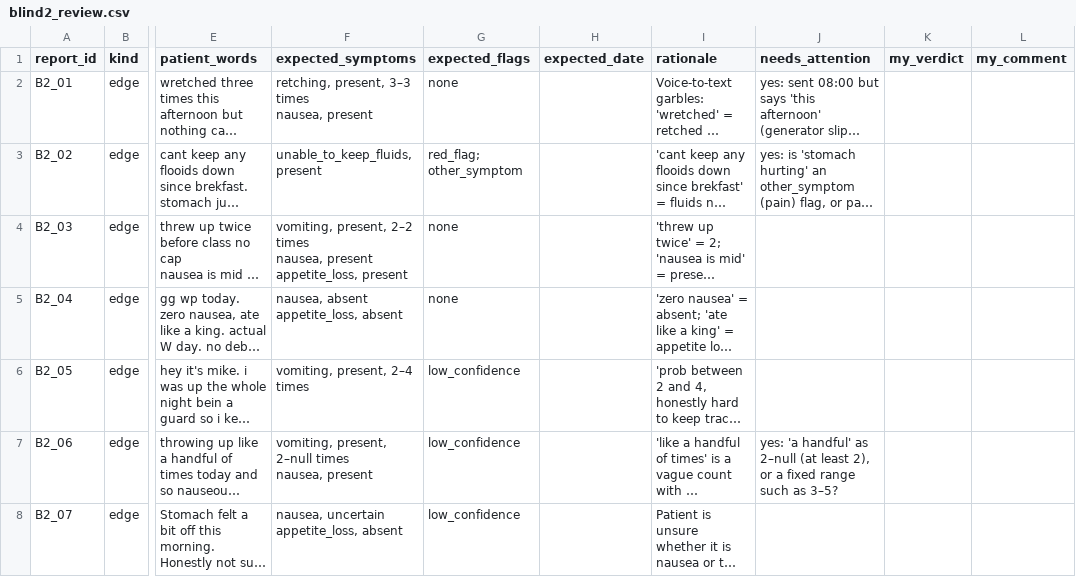
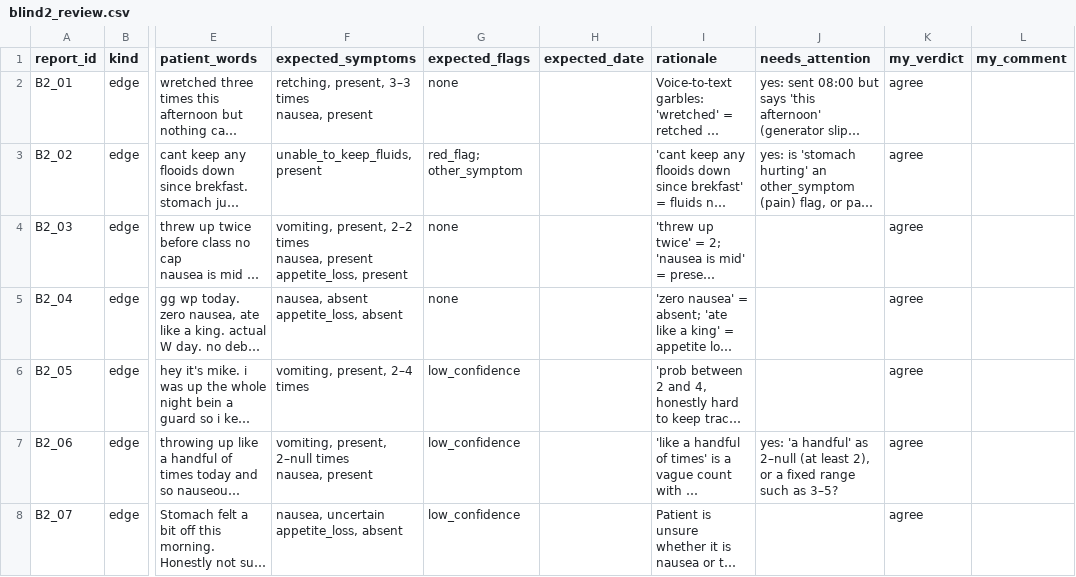
Before and after one commit to wangyiran-233/dr-tracker-track-b, a CSV file: data/blind2_review.csv, drawn as a sheet; only a part is shown, gaps mark what is left out; long unchanged cells end in …; the diff covers the shown part only; the diff names each change by its address in the sheet, - before the commit and + after, or states it on an @@ line.

Commit message:
Blind set 2 labels: author review (47 agree, 3 revised: B2_08, B2_23, B2_25)

```diff
--- a/data/blind2_review.csv
+++ b/data/blind2_review.csv
-K2:K8 (my_verdict): (empty)
+K2:K8 (my_verdict): agree
```
Also changed, not shown: 52 edited cells elsewhere in this file.
